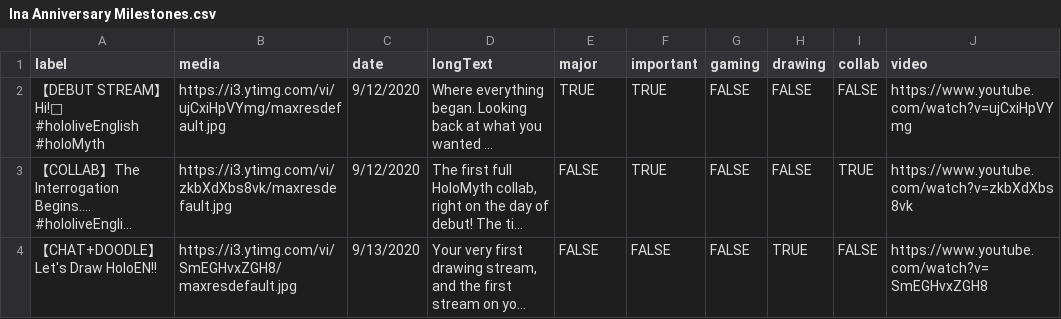
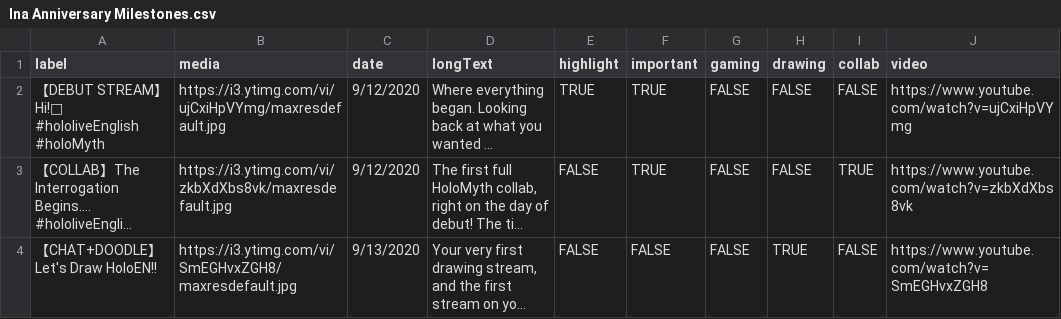
Before and after one commit to yu-yu-yu-yu-yu/Ina-aniniversary-project, a CSV file: src/static/Ina Anniversary Milestones.csv, drawn as a sheet; only a part is shown; long unchanged cells end in …; the diff names each change by its address in the sheet, - before the commit and + after, or states it on an @@ line.

Commit message:
Milestone changes

```diff
--- a/src/static/Ina Anniversary Milestones.csv
+++ b/src/static/Ina Anniversary Milestones.csv
-E1: major
+E1: highlight
```
Also changed, not shown: 8 other files.
